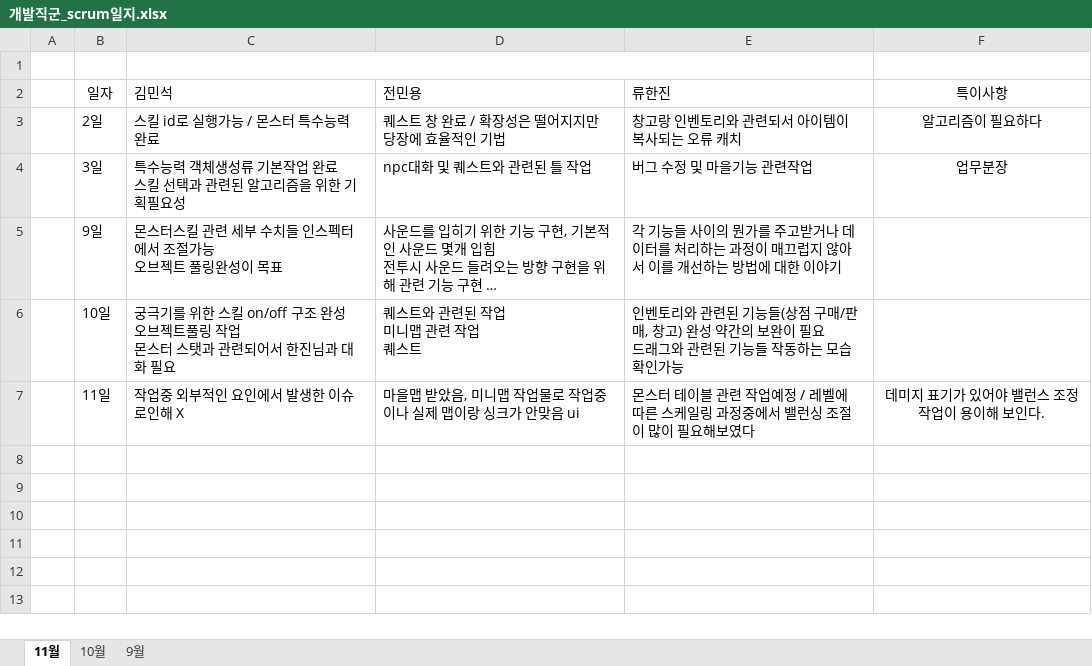
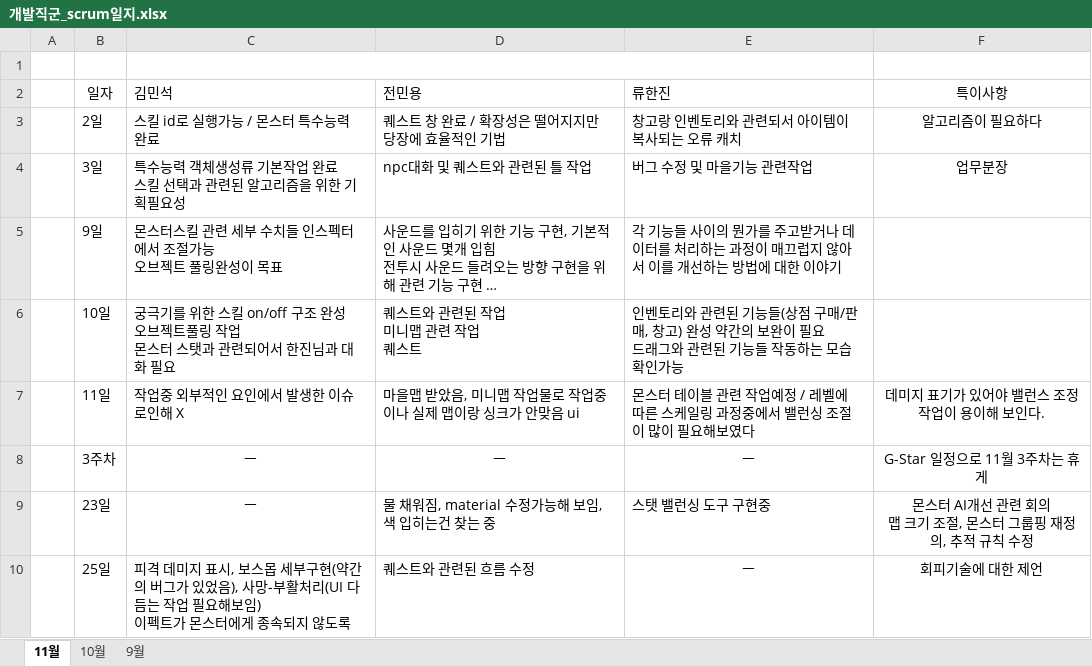
Before and after one commit to healjoo/smallprecious, an Excel workbook: 클리니아/개발직군_scrum일지.xlsx, sheet 11월, drawn as a sheet; long unchanged cells end in …; values as stored, in another font and other column widths than the file's, no borders; table styles not drawn; ↵ is a line break in a cell; the diff names each change by its address in the sheet, - before the commit and + after, or states it on an @@ line.

```diff
--- a/클리니아/개발직군_scrum일지.xlsx (sheet 11월)
+++ b/클리니아/개발직군_scrum일지.xlsx (sheet 11월)
+row 8:  | 3주차 | ㅡ | ㅡ | ㅡ | G-Star 일정으로 11월 3주차는 휴게
+row 9:  | 23일 | ㅡ | 물 채워짐, material 수정가능해 보임, 색 입히는건 찾는 중 | 스탯 밸런싱 도구 구현중 | 몬스터 AI개선 관련 회의 ↵ 맵 크기 조절, 몬스터 그룹핑 재정의, 추적 규칙 수정
+row 10:  | 25일 | 피격 데미지 표시, 보스몹 세부구현(약간의 버그가 있었음), 사망-부활처리(UI 다듬는 작업 필요해보임) ↵ 이펙트가 몬스터에게 종속되지 않도록 | 퀘스트와 관련된 흐름 수정 | ㅡ | 회피기술에 대한 제언
```
Also changed, not shown: 9 other files.
